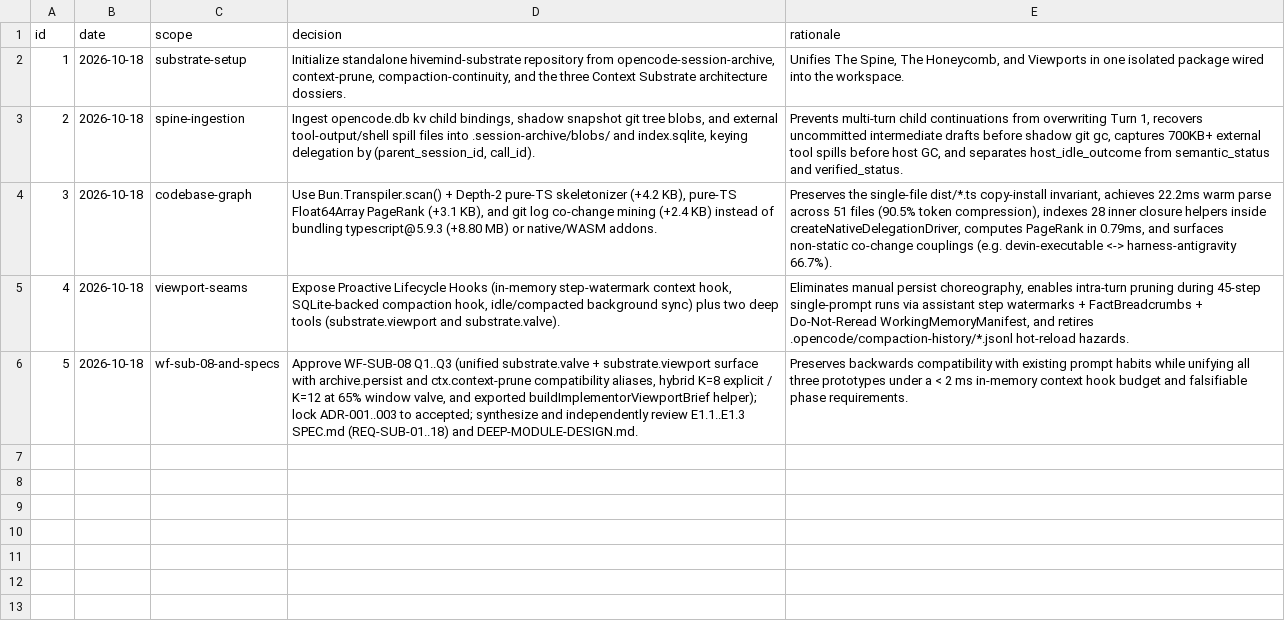
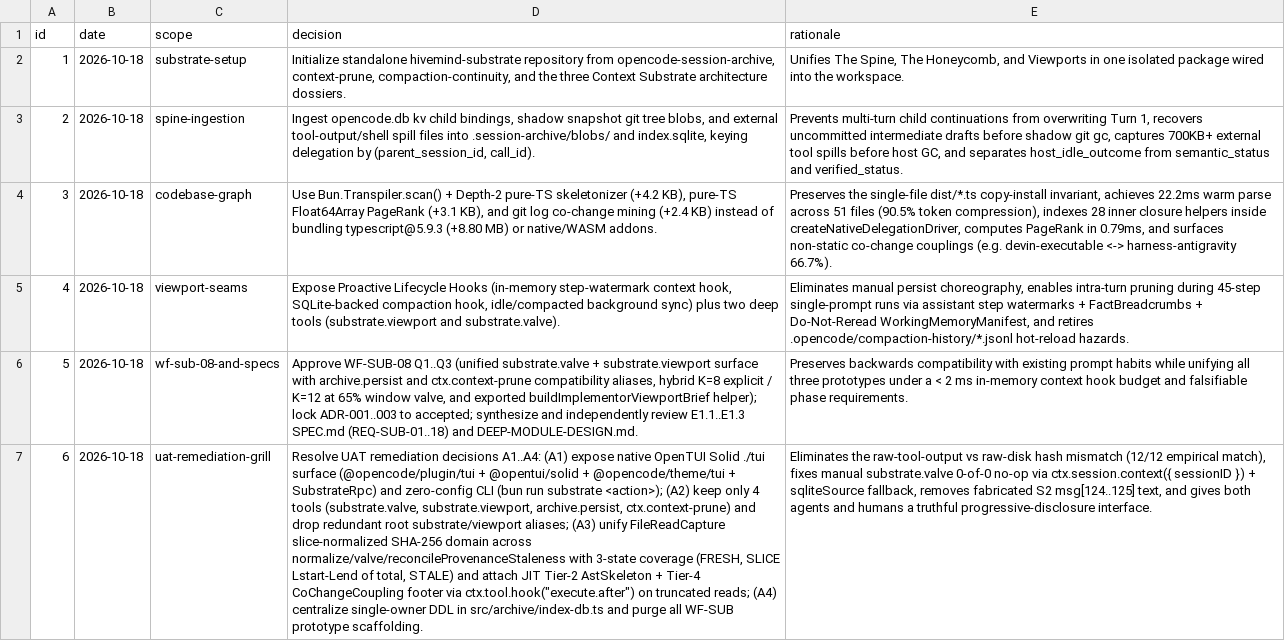
Before and after one commit to shynlee04/opencode-session-archive, a TSV file: .planning/decisions.tsv, drawn as a sheet; the diff names each change by its address in the sheet, - before the commit and + after, or states it on an @@ line.

Commit message:
docs(planning): record A1..A4 grill decisions and Phase E1.1..E1.3 remediation plans
Records owner grill-with-docs decisions A1..A4 in decisions.tsv (#6) and routes every UAT defect (D1..D3), product gap (P-1..P-8), and technical smell (T-1..T-12) into phase-owned PLAN.md units across E1.1, E1.2, and E1.3 without creating a new phase.

Spec: .planning/phases/trajectory-working-memory/SPEC.md
Spec: .planning/phases/codebase-structural-graph/SPEC.md
Spec: .planning/phases/viewport-synthesis-compaction/SPEC.md
ADR: ADR-001

```diff
--- a/.planning/decisions.tsv
+++ b/.planning/decisions.tsv
+row 7: 6 | 2026-10-18 | uat-remediation-grill | Resolve UAT remediation decisions A1..A4: (A1) expose native OpenTUI Solid ./tui surface (@opencode/plugin/tui + @opentui/solid + @opencode/theme/tui + SubstrateRpc) and zero-config CLI (bun run substrate <action>); (A2) keep only 4 tools (substrate.valve, substrate.viewport, archive.persist, ctx.context-prune) and drop redundant root substrate/viewport aliases; (A3) unify FileReadCapture slice-normalized SHA-256 domain across normalize/valve/reconcileProvenanceStaleness with 3-state coverage (FRESH, SLICE Lstart-Lend of total, STALE) and attach JIT Tier-2 AstSkeleton + Tier-4 CoChangeCoupling footer via ctx.tool.hook("execute.after") on truncated reads; (A4) centralize single-owner DDL in src/archive/index-db.ts and purge all WF-SUB prototype scaffolding. | Eliminates the raw-tool-output vs raw-disk hash mismatch (12/12 empirical match), fixes manual substrate.valve 0-of-0 no-op via ctx.session.context({ sessionID }) + sqliteSource fallback, removes fabricated S2 msg[124..125] text, and gives both agents and humans a truthful progressive-disclosure interface.
```
Also changed, not shown: 3 other files.
